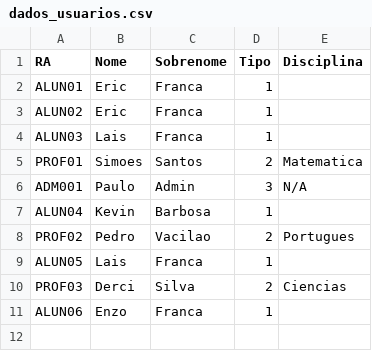
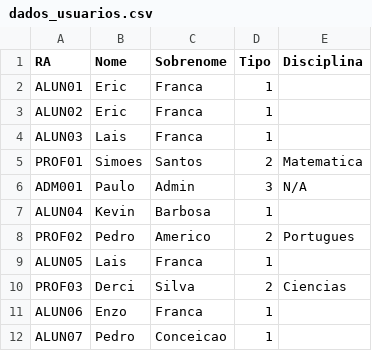
Before and after one commit to ericmfranca/PIM.II.-.ADS, a CSV file: C/CODE/dados_usuarios.csv, drawn as a sheet.

Commit message:
Atualização de dados
Usuários adicionados ao dados_usuarios.csv.
Executavel em C adicionado.

```diff
--- a/C/CODE/dados_usuarios.csv
+++ b/C/CODE/dados_usuarios.csv
@@ -7,3 +7,3 @@ ADM001,Paulo,Admin,3,N/A
 ALUN04,Kevin,Barbosa,1,
-PROF02,Pedro,Vacilao,2,Portugues
+PROF02,Pedro,Americo,2,Portugues
 ALUN05,Lais,Franca,1,
@@ -11 +11,2 @@ PROF03,Derci,Silva,2,Ciencias
 ALUN06,Enzo,Franca,1,
+ALUN07,Pedro,Conceicao,1,
```
Also changed, not shown: C/CODE/dados_notas.csv, 2 other files.
